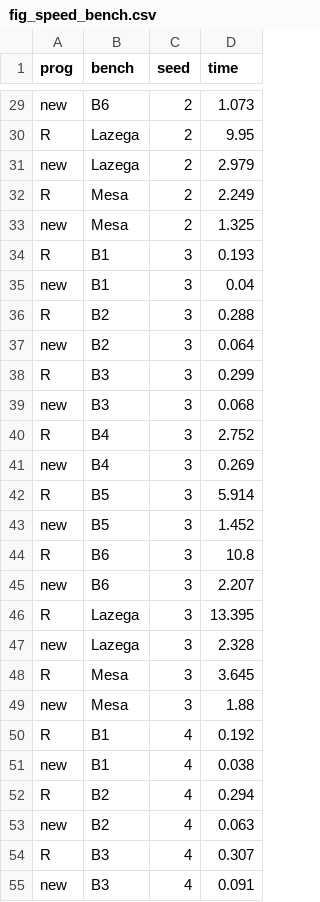
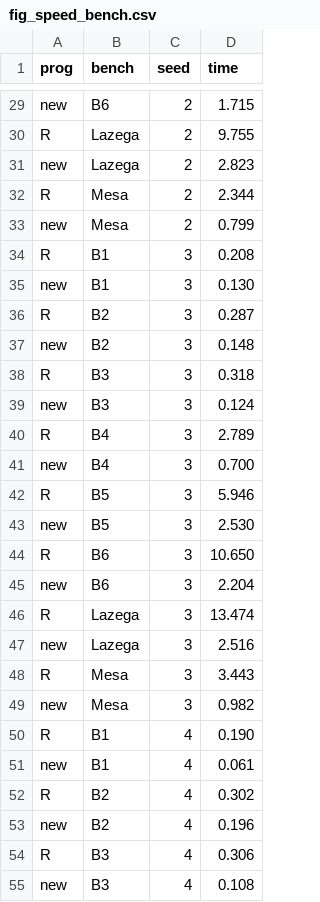
Before and after one commit to thomas-u-grund/nwergm, a CSV file: replication/article/fig_speed_bench.csv, drawn as a sheet; only a part is shown, gaps mark what is left out; the diff covers the shown part only; the diff names each change by its address in the sheet, - before the commit and + after, or states it on an @@ line.

```diff
--- a/replication/article/fig_speed_bench.csv
+++ b/replication/article/fig_speed_bench.csv
-D29 (time): 1.073
+D29 (time): 1.715
-D30 (time): 9.95
+D30 (time): 9.755
-D31 (time): 2.979
+D31 (time): 2.823
-D32 (time): 2.249
+D32 (time): 2.344
-D33 (time): 1.325
+D33 (time): 0.799
-D34 (time): 0.193
+D34 (time): 0.208
-D35 (time): 0.04
+D35 (time): 0.130
-D36 (time): 0.288
+D36 (time): 0.287
-D37 (time): 0.064
+D37 (time): 0.148
-D38 (time): 0.299
+D38 (time): 0.318
-D39 (time): 0.068
+D39 (time): 0.124
-D40 (time): 2.752
+D40 (time): 2.789
-D41 (time): 0.269
+D41 (time): 0.700
-D42 (time): 5.914
+D42 (time): 5.946
-D43 (time): 1.452
+D43 (time): 2.530
-D44 (time): 10.8
+D44 (time): 10.650
-D45 (time): 2.207
+D45 (time): 2.204
-D46 (time): 13.395
+D46 (time): 13.474
-D47 (time): 2.328
+D47 (time): 2.516
-D48 (time): 3.645
+D48 (time): 3.443
-D49 (time): 1.88
+D49 (time): 0.982
-D50 (time): 0.192
+D50 (time): 0.190
-D51 (time): 0.038
+D51 (time): 0.061
-D52 (time): 0.294
+D52 (time): 0.302
-D53 (time): 0.063
+D53 (time): 0.196
-D54 (time): 0.307
+D54 (time): 0.306
-D55 (time): 0.091
+D55 (time): 0.108
```
Also changed, not shown: 84 edited cells elsewhere in this file, replication/results/fig_speed_bench.csv, 5 other files.
